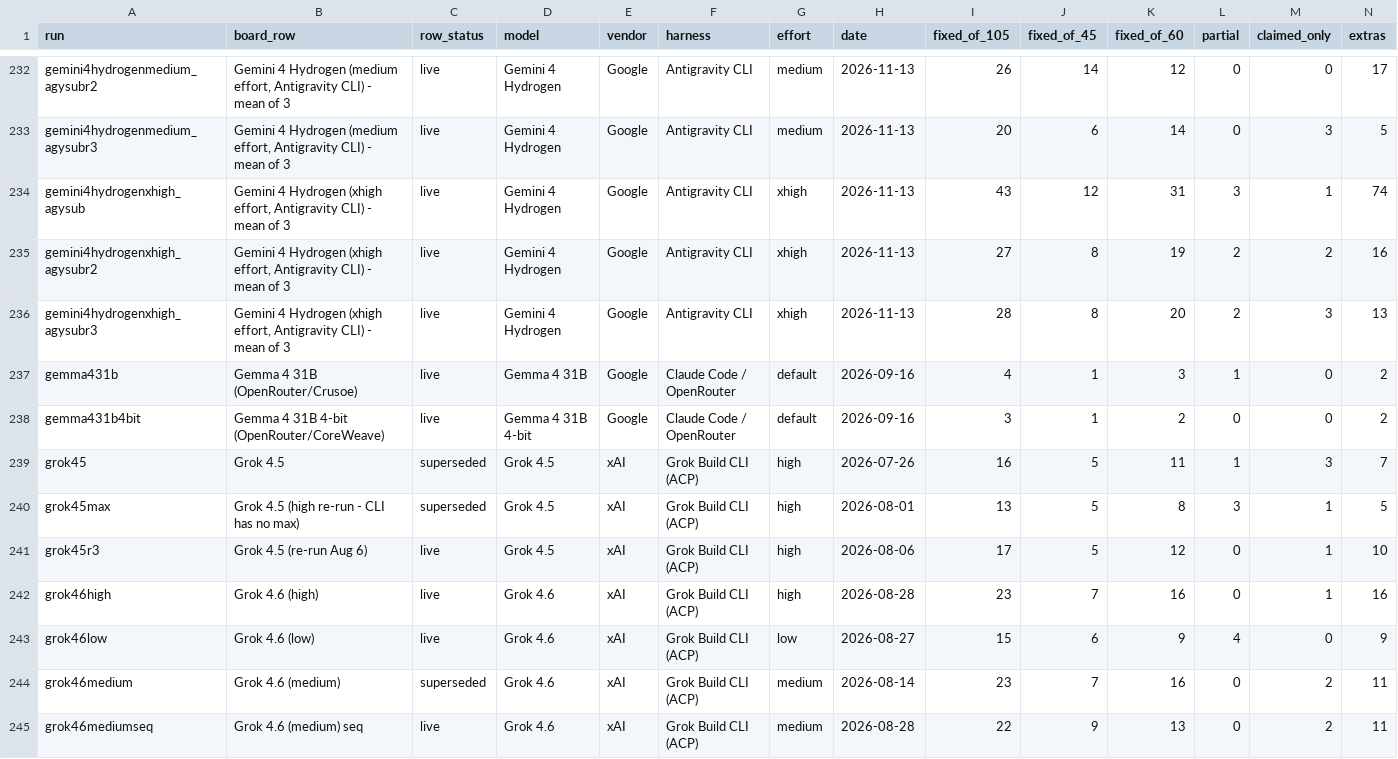
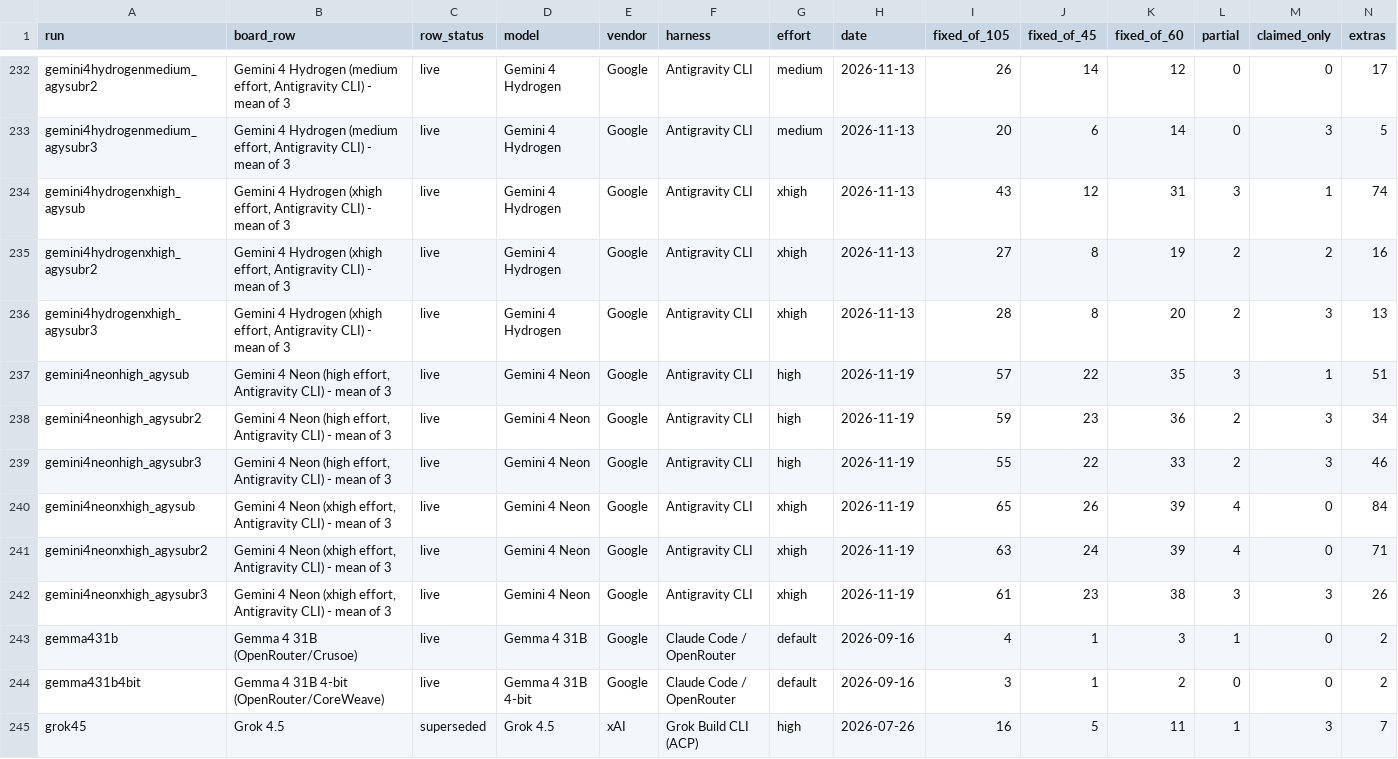
Before and after one commit to phuryn/bug-hunt-bench, a CSV file: results/runs.csv, drawn as a sheet; only a part is shown, gaps mark what is left out; the shorter side is filled out with more unchanged rows; rows hold the shown columns only; the diff names each change by its address in the sheet, - before the commit and + after, or states it on an @@ line.

Commit message:
Gemini 4 Neon xhigh and high (means of 3, Antigravity CLI, Google AI Ultra sign-in), both featured

```diff
--- a/results/runs.csv
+++ b/results/runs.csv
+row 237: gemini4neonhigh_agysub | Gemini 4 Neon (high effort, Antigravity CLI) - mean of 3 | live | Gemini 4 Neon | Google | Antigravity CLI | high | 2026-11-19 | 57 | 22 | 35 | 3 | 1 | 51
+row 238: gemini4neonhigh_agysubr2 | Gemini 4 Neon (high effort, Antigravity CLI) - mean of 3 | live | Gemini 4 Neon | Google | Antigravity CLI | high | 2026-11-19 | 59 | 23 | 36 | 2 | 3 | 34
+row 239: gemini4neonhigh_agysubr3 | Gemini 4 Neon (high effort, Antigravity CLI) - mean of 3 | live | Gemini 4 Neon | Google | Antigravity CLI | high | 2026-11-19 | 55 | 22 | 33 | 2 | 3 | 46
+row 240: gemini4neonxhigh_agysub | Gemini 4 Neon (xhigh effort, Antigravity CLI) - mean of 3 | live | Gemini 4 Neon | Google | Antigravity CLI | xhigh | 2026-11-19 | 65 | 26 | 39 | 4 | 0 | 84
+row 241: gemini4neonxhigh_agysubr2 | Gemini 4 Neon (xhigh effort, Antigravity CLI) - mean of 3 | live | Gemini 4 Neon | Google | Antigravity CLI | xhigh | 2026-11-19 | 63 | 24 | 39 | 4 | 0 | 71
+row 242: gemini4neonxhigh_agysubr3 | Gemini 4 Neon (xhigh effort, Antigravity CLI) - mean of 3 | live | Gemini 4 Neon | Google | Antigravity CLI | xhigh | 2026-11-19 | 61 | 23 | 38 | 3 | 3 | 26
```
Also changed, not shown: results/combined-scoreboard.csv, results/coverage.csv, 13 other files.
